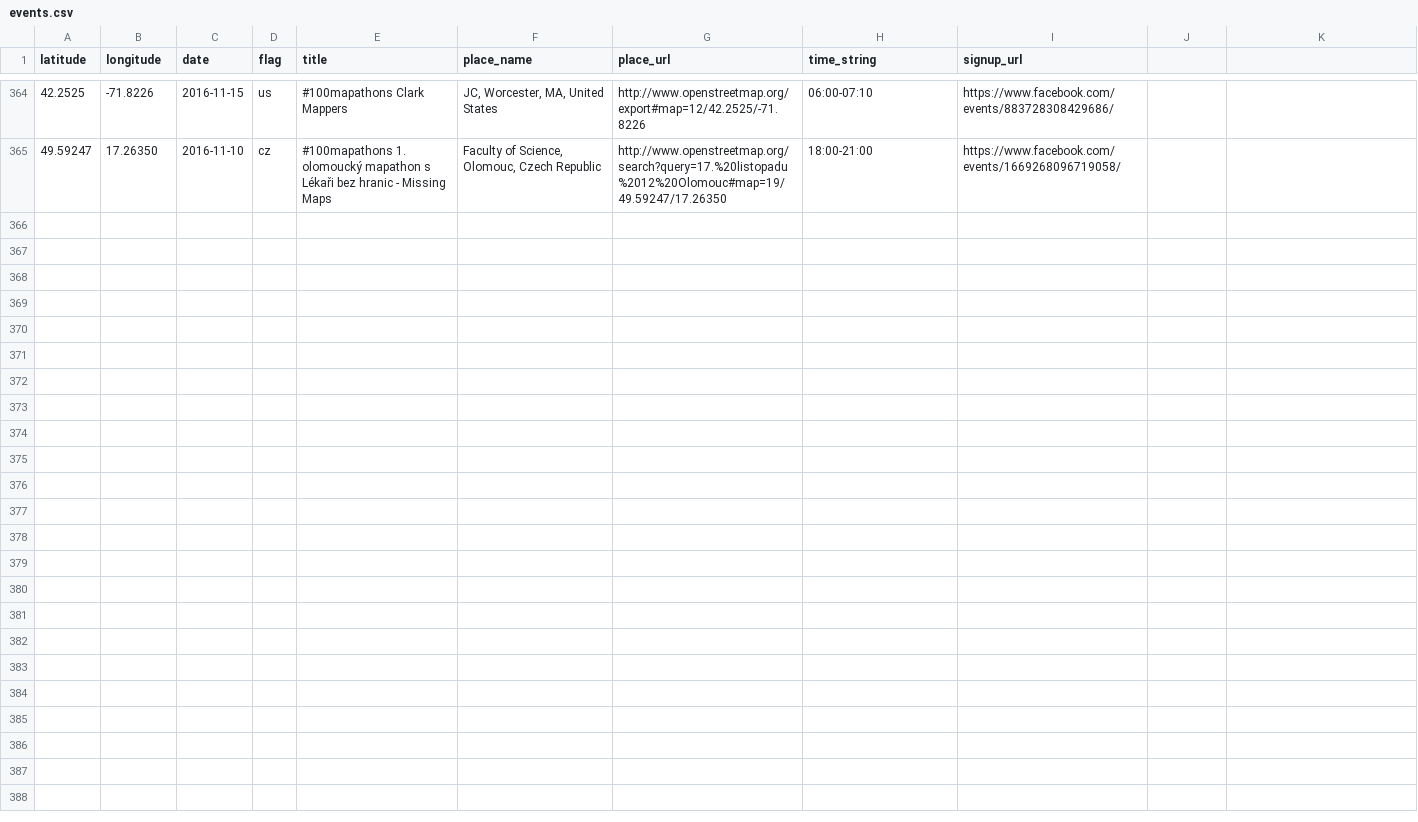
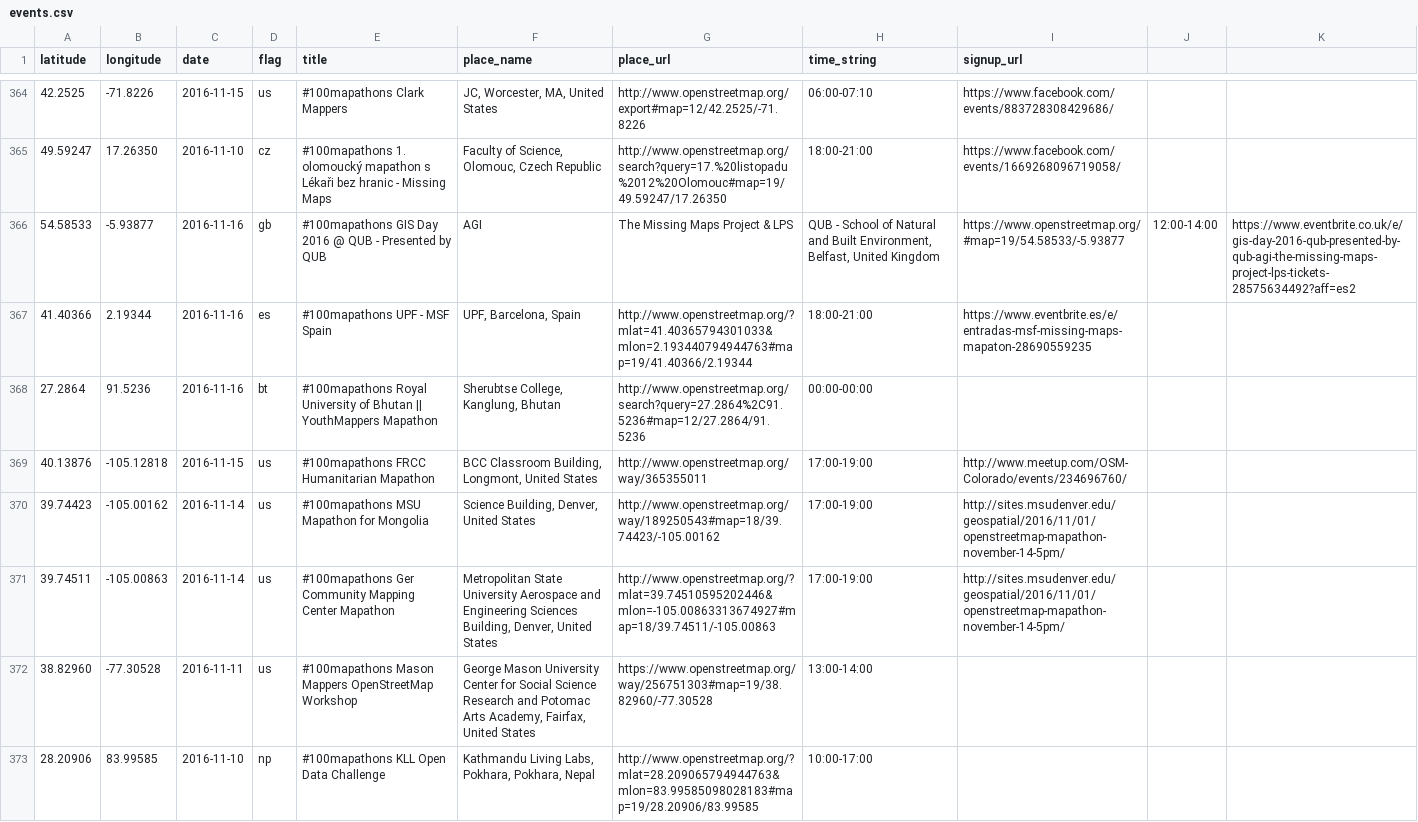
Before and after one commit to MissingMaps/events, a CSV file: events.csv, drawn as a sheet; only a part is shown, gaps mark what is left out; the diff covers the shown part only; the diff names each change by its address in the sheet, - before the commit and + after, or states it on an @@ line.

Commit message:
Update events.csv (#42)

```diff
--- a/events.csv
+++ b/events.csv
+row 366: 54.58533 | -5.93877 | 2016-11-16 | gb | #100mapathons GIS Day 2016 @ QUB - Presented by QUB | AGI | The Missing Maps Project & LPS | QUB - School of Natural and Built Environment, Belfast, United Kingdom | https://www.openstreetmap.org/#map=19/54.58533/-5.93877 | 12:00-14:00 | https://www.eventbrite.co.uk/e/gis-day-2016-qub-presented-by-qub-agi-the-missing-maps-project-lps-tickets-28575634492?aff=es2
+row 367: 41.40366 | 2.19344 | 2016-11-16 | es | #100mapathons UPF - MSF Spain | UPF, Barcelona, Spain | http://www.openstreetmap.org/?mlat=41.40365794301033&mlon=2.193440794944763#map=19/41.40366/2.19344 | 18:00-21:00 | https://www.eventbrite.es/e/entradas-msf-missing-maps-mapaton-28690559235
+row 368: 27.2864 | 91.5236 | 2016-11-16 | bt | #100mapathons Royal University of Bhutan || YouthMappers Mapathon | Sherubtse College, Kanglung, Bhutan | http://www.openstreetmap.org/search?query=27.2864%2C91.5236#map=12/27.2864/91.5236 | 00:00-00:00
+row 369: 40.13876 | -105.12818 | 2016-11-15 | us | #100mapathons FRCC Humanitarian Mapathon | BCC Classroom Building, Longmont, United States | http://www.openstreetmap.org/way/365355011 | 17:00-19:00 | http://www.meetup.com/OSM-Colorado/events/234696760/
+row 370: 39.74423 | -105.00162 | 2016-11-14 | us | #100mapathons MSU Mapathon for Mongolia | Science Building, Denver, United States | http://www.openstreetmap.org/way/189250543#map=18/39.74423/-105.00162 | 17:00-19:00 | http://sites.msudenver.edu/geospatial/2016/11/01/openstreetmap-mapathon-november-14-5pm/
+row 371: 39.74511 | -105.00863 | 2016-11-14 | us | #100mapathons Ger Community Mapping Center Mapathon | Metropolitan State University Aerospace and Engineering Sciences Building, Denver, United States | http://www.openstreetmap.org/?mlat=39.74510595202446&mlon=-105.00863313674927#map=18/39.74511/-105.00863 | 17:00-19:00 | http://sites.msudenver.edu/geospatial/2016/11/01/openstreetmap-mapathon-november-14-5pm/
+row 372: 38.82960 | -77.30528 | 2016-11-11 | us | #100mapathons Mason Mappers OpenStreetMap Workshop | George Mason University Center for Social Science Research and Potomac Arts Academy, Fairfax, United States | https://www.openstreetmap.org/way/256751303#map=19/38.82960/-77.30528 | 13:00-14:00
+row 373: 28.20906 | 83.99585 | 2016-11-10 | np | #100mapathons KLL Open Data Challenge | Kathmandu Living Labs, Pokhara, Pokhara, Nepal | http://www.openstreetmap.org/?mlat=28.209065794944763&mlon=83.99585098028183#map=19/28.20906/83.99585 | 10:00-17:00
```
Also changed, not shown: 8 added rows elsewhere in this file.
